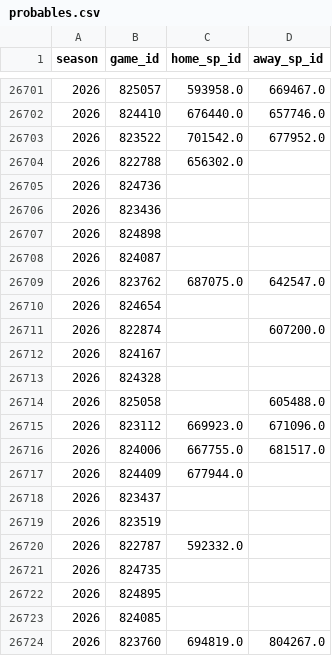
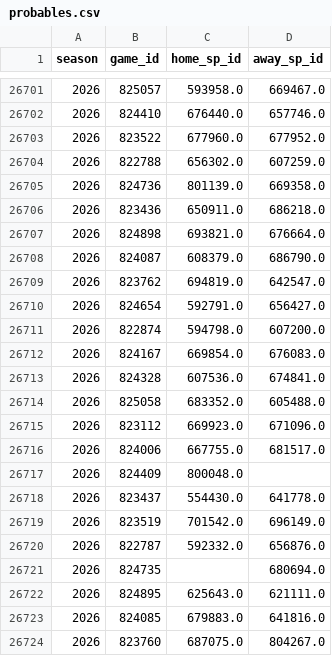
Before and after one commit to JarvisLee511/mlb-playoff-predictor-2026, a CSV file: data/probables.csv, drawn as a sheet; only a part is shown, gaps mark what is left out; the diff covers the shown part only.

```diff
--- a/data/probables.csv
+++ b/data/probables.csv
@@ -26702,23 +26702,23 @@ season,game_id,home_sp_id,away_sp_id
 2026,824410,676440.0,657746.0
-2026,823522,701542.0,677952.0
-2026,822788,656302.0,
-2026,824736,,
-2026,823436,,
-2026,824898,,
-2026,824087,,
-2026,823762,687075.0,642547.0
-2026,824654,,
-2026,822874,,607200.0
-2026,824167,,
-2026,824328,,
-2026,825058,,605488.0
+2026,823522,677960.0,677952.0
+2026,822788,656302.0,607259.0
+2026,824736,801139.0,669358.0
+2026,823436,650911.0,686218.0
+2026,824898,693821.0,676664.0
+2026,824087,608379.0,686790.0
+2026,823762,694819.0,642547.0
+2026,824654,592791.0,656427.0
+2026,822874,594798.0,607200.0
+2026,824167,669854.0,676083.0
+2026,824328,607536.0,674841.0
+2026,825058,683352.0,605488.0
 2026,823112,669923.0,671096.0
 2026,824006,667755.0,681517.0
-2026,824409,677944.0,
-2026,823437,,
-2026,823519,,
-2026,822787,592332.0,
-2026,824735,,
-2026,824895,,
-2026,824085,,
-2026,823760,694819.0,804267.0
+2026,824409,800048.0,
+2026,823437,554430.0,641778.0
+2026,823519,701542.0,696149.0
+2026,822787,592332.0,656876.0
+2026,824735,,680694.0
+2026,824895,625643.0,621111.0
+2026,824085,679883.0,641816.0
+2026,823760,687075.0,804267.0
```
Also changed, not shown: 30 edited cells elsewhere in this file, data/predictions_log.csv, outputs/calibration.csv, 11 other files.
